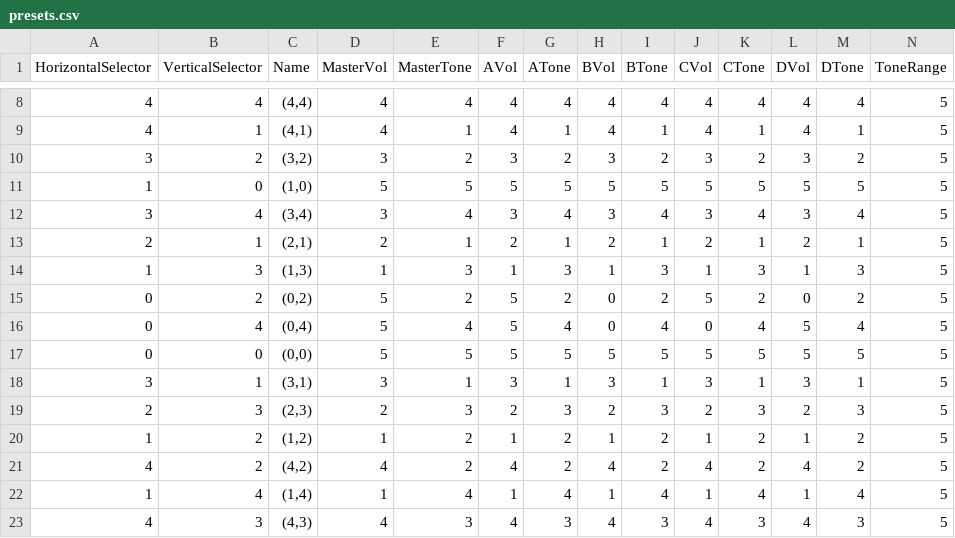
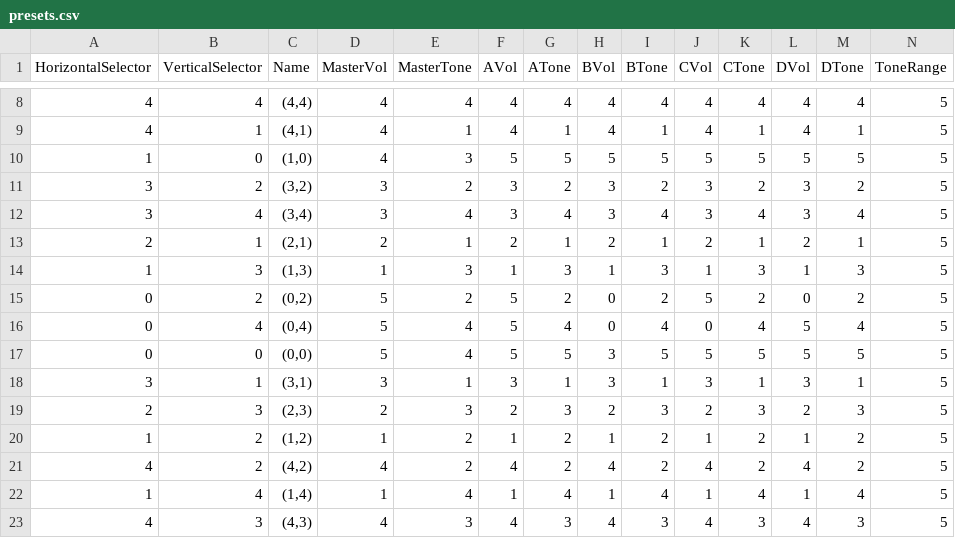
Before and after one commit to gratefulfrog/ArduGuitar, a CSV file: Ardu2/design/POC-3_MAX395/pyboard/V1_WithHMI/PyHMI/Data/presets.csv, drawn as a sheet; only a part is shown, gaps mark what is left out; removed rows and columns are numbered as before the commit, all else as after; rows hold the shown columns only; the diff names each change by its address in the sheet, - before the commit and + after, or states it on an @@ line.

```diff
--- a/Ardu2/design/POC-3_MAX395/pyboard/V1_WithHMI/PyHMI/Data/presets.csv
+++ b/Ardu2/design/POC-3_MAX395/pyboard/V1_WithHMI/PyHMI/Data/presets.csv
+row 10: 1 | 0 | (1,0) | 4 | 3 | 5 | 5 | 5 | 5 | 5 | 5 | 5 | 5 | 5
-row 11: 1 | 0 | (1,0) | 5 | 5 | 5 | 5 | 5 | 5 | 5 | 5 | 5 | 5 | 5
-E17 (MasterTone): 5
+E17 (MasterTone): 4
-H17 (BVol): 5
+H17 (BVol): 3
```
Also changed, not shown: 4 other files.
